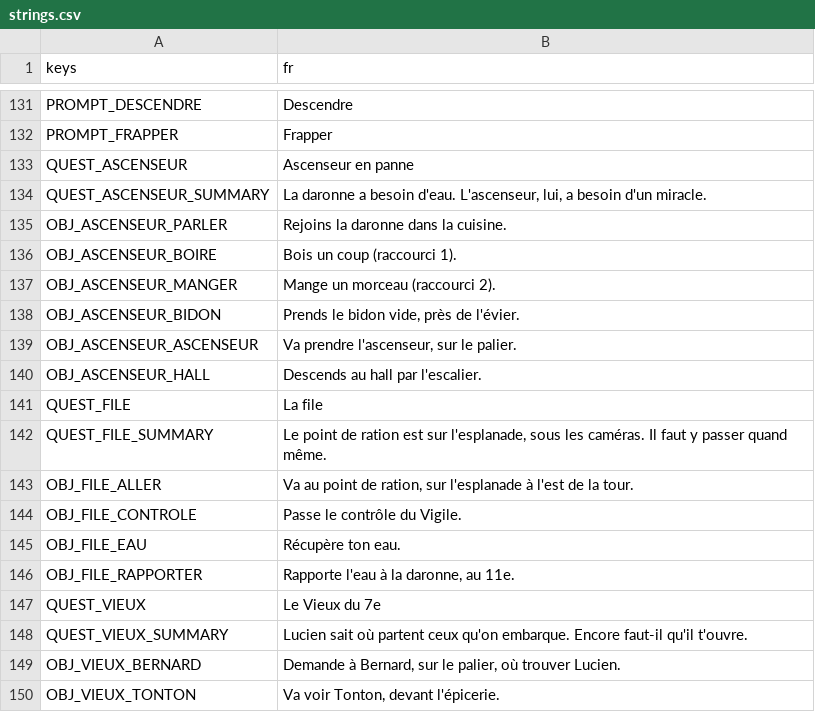
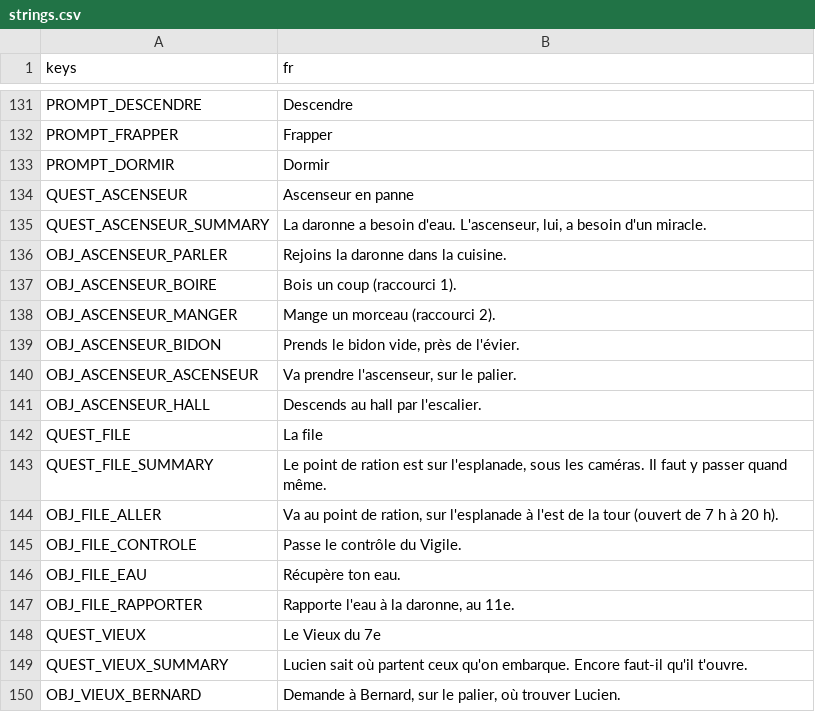
Before and after one commit to Yato-350/91350, a CSV file: locale/strings.csv, drawn as a sheet; only a part is shown, gaps mark what is left out; the shorter side is filled out with more unchanged rows.

```diff
--- a/locale/strings.csv
+++ b/locale/strings.csv
@@ -132,2 +132,3 @@ PROMPT_DESCENDRE,"Descendre"
 PROMPT_FRAPPER,"Frapper"
+PROMPT_DORMIR,"Dormir"
 QUEST_ASCENSEUR,"Ascenseur en panne"
@@ -142,3 +143,3 @@ QUEST_FILE,"La file"
 QUEST_FILE_SUMMARY,"Le point de ration est sur l'esplanade, sous les caméras. Il faut y passer quand même."
-OBJ_FILE_ALLER,"Va au point de ration, sur l'esplanade à l'est de la tour."
+OBJ_FILE_ALLER,"Va au point de ration, sur l'esplanade à l'est de la tour (ouvert de 7 h à 20 h)."
 OBJ_FILE_CONTROLE,"Passe le contrôle du Vigile."
```
Also changed, not shown: 25 other files.
